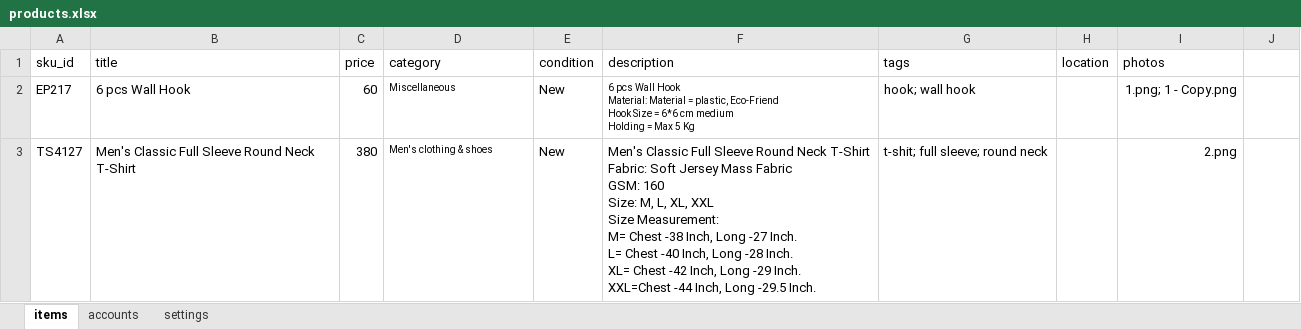
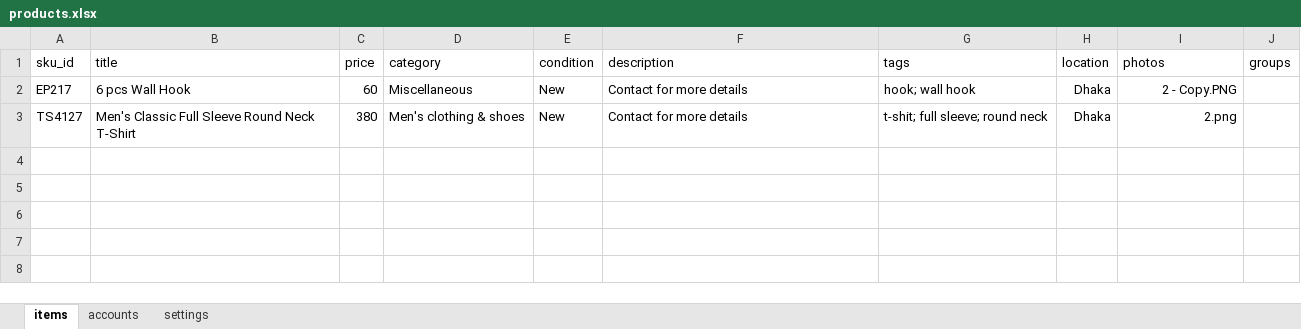
Before and after one commit to towfikul-islam/facebook-marketplace-autolisting-bot, an Excel workbook: inputs/products.xlsx, sheet items, drawn as a sheet; values as stored, in another font and other column widths than the file's, no borders; ↵ is a line break in a cell; the diff names each change by its address in the sheet, - before the commit and + after, or states it on an @@ line.

```diff
--- a/inputs/products.xlsx (sheet items)
+++ b/inputs/products.xlsx (sheet items)
-J1: (empty)
+J1: groups
@@ D2:D3 text size: larger @@
-F2 (description): 6 pcs Wall Hook ↵ Material: Material = plastic, Eco-Friend ↵ Hook Size = 6*6 cm medium ↵ Holding = Max 5 Kg
+F2 (description): Contact for more details
@@ F2 text size: larger @@
-H2:H3 (location): (empty)
+H2:H3 (location): Dhaka
-I2 (photos): 1.png; 1 - Copy.png
+I2 (photos): 2 - Copy.PNG
-F3 (description): Men's Classic Full Sleeve Round Neck T-Shirt ↵ Fabric: Soft Jersey Mass Fabric ↵ GSM: 160 ↵ Size: M, L, XL, XXL ↵ Size Measurement: ↵ M= Chest -38 Inch, Long -27 Inch. ↵ L= Chest -40 Inch, Long -28 Inch. ↵ XL= Chest -42 Inch, Long -29 Inch. ↵ XXL=Chest -44 Inch, Long -29.5 Inch.
+F3 (description): Contact for more details
```
Also changed, not shown: sheet settings, 9 other files.
